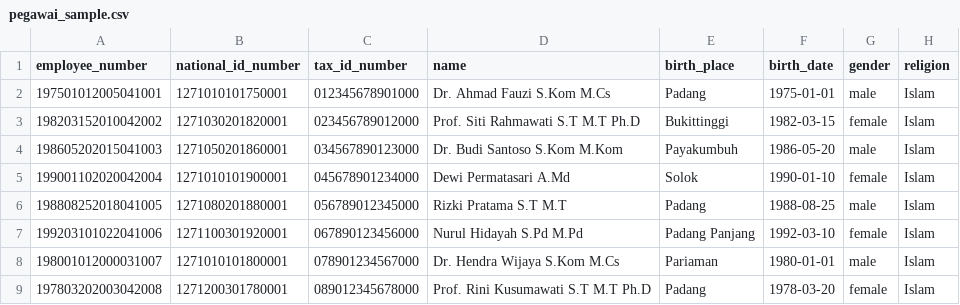
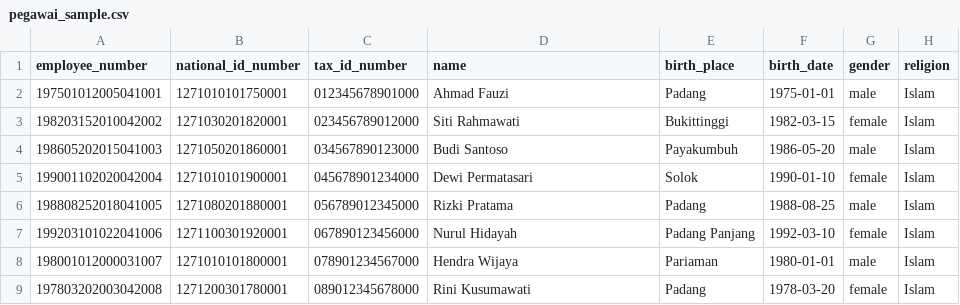
Before and after one commit to Daffarael/B1-data-induk-pegawai, a CSV file: pegawai_sample.csv, drawn as a sheet; only a part is shown; the diff names each change by its address in the sheet, - before the commit and + after, or states it on an @@ line.

Commit message:
fix: hapus gelar akademik dari nama di pegawai_sample.csv

```diff
--- a/pegawai_sample.csv
+++ b/pegawai_sample.csv
-D2 (name): Dr. Ahmad Fauzi S.Kom M.Cs
+D2 (name): Ahmad Fauzi
-D3 (name): Prof. Siti Rahmawati S.T M.T Ph.D
+D3 (name): Siti Rahmawati
-D4 (name): Dr. Budi Santoso S.Kom M.Kom
+D4 (name): Budi Santoso
-D5 (name): Dewi Permatasari A.Md
+D5 (name): Dewi Permatasari
-D6 (name): Rizki Pratama S.T M.T
+D6 (name): Rizki Pratama
-D7 (name): Nurul Hidayah S.Pd M.Pd
+D7 (name): Nurul Hidayah
-D8 (name): Dr. Hendra Wijaya S.Kom M.Cs
+D8 (name): Hendra Wijaya
-D9 (name): Prof. Rini Kusumawati S.T M.T Ph.D
+D9 (name): Rini Kusumawati
```
